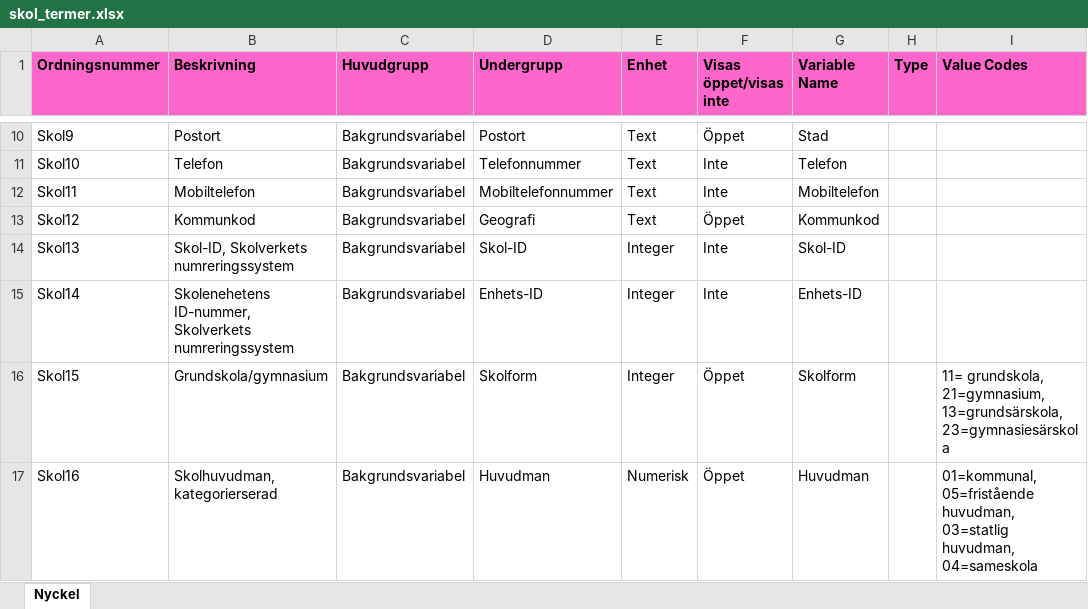
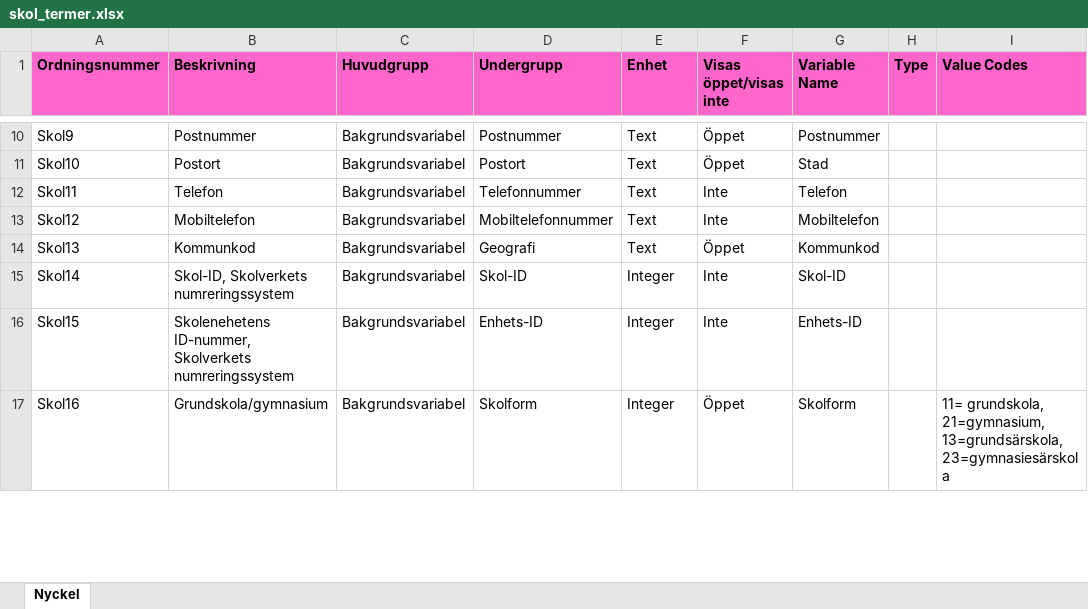
Before and after one commit to libris/bibstat, an Excel workbook: data/skol_termer.xlsx, sheet Nyckel, drawn as a sheet; only a part is shown, gaps mark what is left out; values as stored, in another font and other column widths than the file's, no borders; the diff covers the shown part only; the diff names each change by its address in the sheet, - before the commit and + after, or states it on an @@ line.

Commit message:
Updated source file for school library variables

```diff
--- a/data/skol_termer.xlsx (sheet Nyckel)
+++ b/data/skol_termer.xlsx (sheet Nyckel)
-B10 (Beskrivning): Postort
+B10 (Beskrivning): Postnummer
-D10 (Undergrupp): Postort
+D10 (Undergrupp): Postnummer
-G10 (Variable Name): Stad
+G10 (Variable Name): Postnummer
-B11 (Beskrivning): Telefon
+B11 (Beskrivning): Postort
-D11 (Undergrupp): Telefonnummer
+D11 (Undergrupp): Postort
-F11 (Visas öppet/visas inte): Inte
+F11 (Visas öppet/visas inte): Öppet
-G11 (Variable Name): Telefon
+G11 (Variable Name): Stad
-B12 (Beskrivning): Mobiltelefon
+B12 (Beskrivning): Telefon
-D12 (Undergrupp): Mobiltelefonnummer
+D12 (Undergrupp): Telefonnummer
-G12 (Variable Name): Mobiltelefon
+G12 (Variable Name): Telefon
-B13 (Beskrivning): Kommunkod
+B13 (Beskrivning): Mobiltelefon
-D13 (Undergrupp): Geografi
+D13 (Undergrupp): Mobiltelefonnummer
-F13 (Visas öppet/visas inte): Öppet
+F13 (Visas öppet/visas inte): Inte
-G13 (Variable Name): Kommunkod
+G13 (Variable Name): Mobiltelefon
-B14 (Beskrivning): Skol-ID, Skolverkets numreringssystem
+B14 (Beskrivning): Kommunkod
-D14 (Undergrupp): Skol-ID
+D14 (Undergrupp): Geografi
-E14 (Enhet): Integer
+E14 (Enhet): Text
-F14 (Visas öppet/visas inte): Inte
+F14 (Visas öppet/visas inte): Öppet
-G14 (Variable Name): Skol-ID
+G14 (Variable Name): Kommunkod
-B15 (Beskrivning): Skolenehetens ID-nummer, Skolverkets numreringssystem
+B15 (Beskrivning): Skol-ID, Skolverkets numreringssystem
-D15 (Undergrupp): Enhets-ID
+D15 (Undergrupp): Skol-ID
-G15 (Variable Name): Enhets-ID
+G15 (Variable Name): Skol-ID
-B16 (Beskrivning): Grundskola/gymnasium
+B16 (Beskrivning): Skolenehetens ID-nummer, Skolverkets numreringssystem
-D16 (Undergrupp): Skolform
+D16 (Undergrupp): Enhets-ID
-F16 (Visas öppet/visas inte): Öppet
+F16 (Visas öppet/visas inte): Inte
-G16 (Variable Name): Skolform
+G16 (Variable Name): Enhets-ID
-I16 (Value Codes): 11= grundskola, 21=gymnasium, 13=grundsärskola, 23=gymnasiesärskola
+I16 (Value Codes): (empty)
-B17 (Beskrivning): Skolhuvudman, kategorierserad
+B17 (Beskrivning): Grundskola/gymnasium
-D17 (Undergrupp): Huvudman
+D17 (Undergrupp): Skolform
-E17 (Enhet): Numerisk
+E17 (Enhet): Integer
-G17 (Variable Name): Huvudman
+G17 (Variable Name): Skolform
-I17 (Value Codes): 01=kommunal, 05=fristående huvudman, 03=statlig huvudman, 04=sameskola
+I17 (Value Codes): 11= grundskola, 21=gymnasium, 13=grundsärskola, 23=gymnasiesärskola
```
Also changed, not shown: 1 added row and 522 edited cells elsewhere in this sheet.
